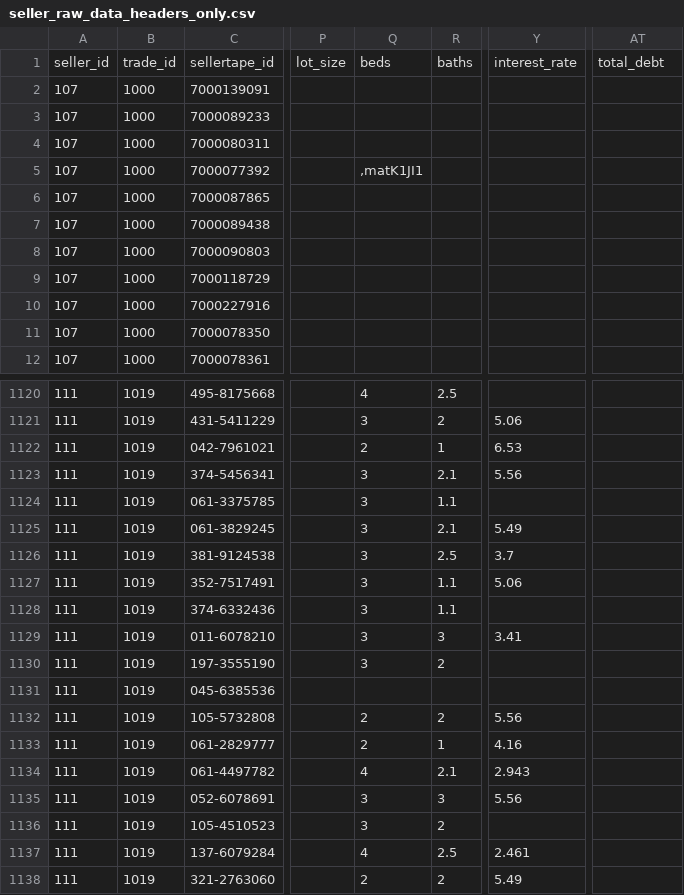
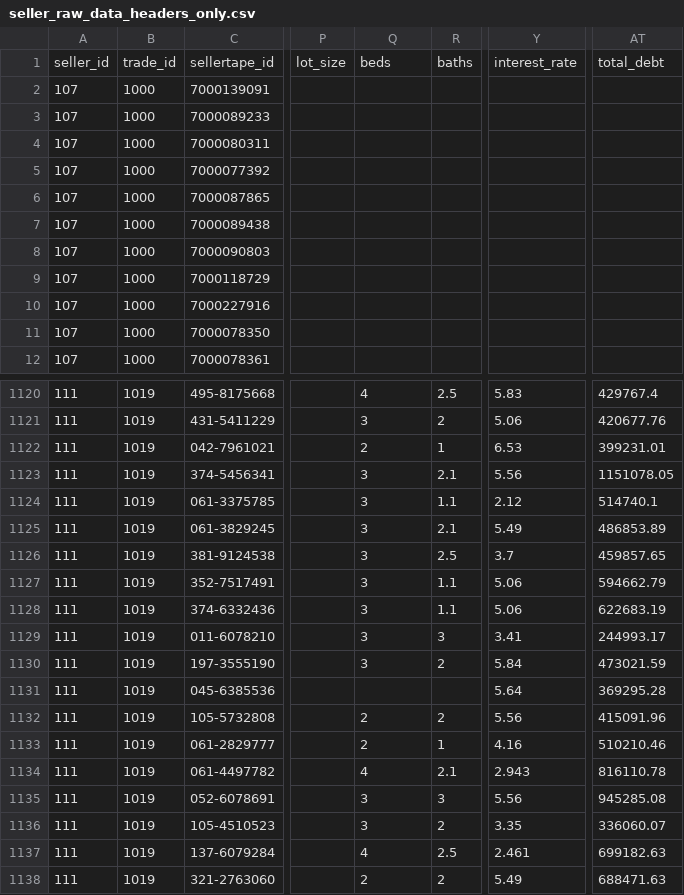
Before and after one commit to garrett-k18/ProjectAlpha_v1, a CSV file: projectalphav1/DataUploads/seller_raw_data_headers_only.csv, drawn as a sheet; only a part is shown, gaps mark what is left out; the diff covers the shown part only; the diff names each change by its address in the sheet, - before the commit and + after, or states it on an @@ line.

```diff
--- a/projectalphav1/DataUploads/seller_raw_data_headers_only.csv
+++ b/projectalphav1/DataUploads/seller_raw_data_headers_only.csv
-Q5: ,matK1JI1
+Q5: (empty)
-Y1120: (empty)
+Y1120: 5.83
-AT1120: (empty)
+AT1120: 429767.4
-AT1121: (empty)
+AT1121: 420677.76
-AT1122: (empty)
+AT1122: 399231.01
-AT1123: (empty)
+AT1123: 1151078.05
-Y1124: (empty)
+Y1124: 2.12
-AT1124: (empty)
+AT1124: 514740.1
-AT1125: (empty)
+AT1125: 486853.89
-AT1126: (empty)
+AT1126: 459857.65
-AT1127: (empty)
+AT1127: 594662.79
-Y1128: (empty)
+Y1128: 5.06
-AT1128: (empty)
+AT1128: 622683.19
-AT1129: (empty)
+AT1129: 244993.17
-Y1130: (empty)
+Y1130: 5.84
-AT1130: (empty)
+AT1130: 473021.59
-Y1131: (empty)
+Y1131: 5.64
-AT1131: (empty)
+AT1131: 369295.28
-AT1132: (empty)
+AT1132: 415091.96
-AT1133: (empty)
+AT1133: 510210.46
-AT1134: (empty)
+AT1134: 816110.78
-AT1135: (empty)
+AT1135: 945285.08
-Y1136: (empty)
+Y1136: 3.35
-AT1136: (empty)
+AT1136: 336060.07
-AT1137: (empty)
+AT1137: 699182.63
-AT1138: (empty)
+AT1138: 688471.63
```
Also changed, not shown: 64 edited cells elsewhere in this file, 2 other files.
